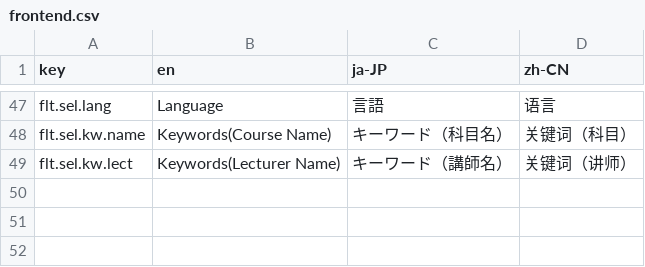
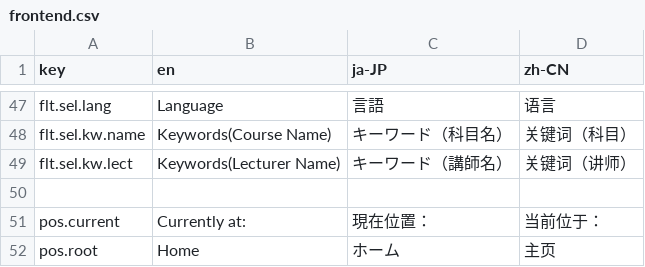
Before and after one commit to BillStark001/openocw, a CSV file: localization/frontend.csv, drawn as a sheet; only a part is shown, gaps mark what is left out.

```diff
--- a/localization/frontend.csv
+++ b/localization/frontend.csv
@@ -49 +49,4 @@ flt.sel.kw.name,Keywords(Course Name),キーワード（科目名）,关键词
 flt.sel.kw.lect,Keywords(Lecturer Name),キーワード（講師名）,关键词（讲师）
+,,,
+pos.current,Currently at: ,現在位置：,当前位于：
+pos.root,Home,ホーム,主页
```
Also changed, not shown: 9 other files.
